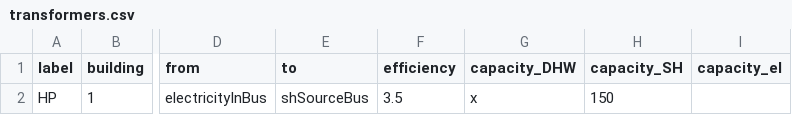
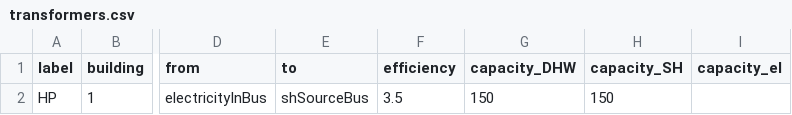
Before and after one commit to SPF-OST/optihood, a CSV file: data/CSVs/MPC_example_CSVs/transformers.csv, drawn as a sheet; only a part is shown, gaps mark what is left out; the diff names each change by its address in the sheet, - before the commit and + after, or states it on an @@ line.

Commit message:
Cleaned up the example CSVs

```diff
--- a/data/CSVs/MPC_example_CSVs/transformers.csv
+++ b/data/CSVs/MPC_example_CSVs/transformers.csv
-G2 (capacity_DHW): x
+G2 (capacity_DHW): 150
```
Also changed, not shown: data/CSVs/MPC_example_CSVs/storages.csv, 2 other files.
